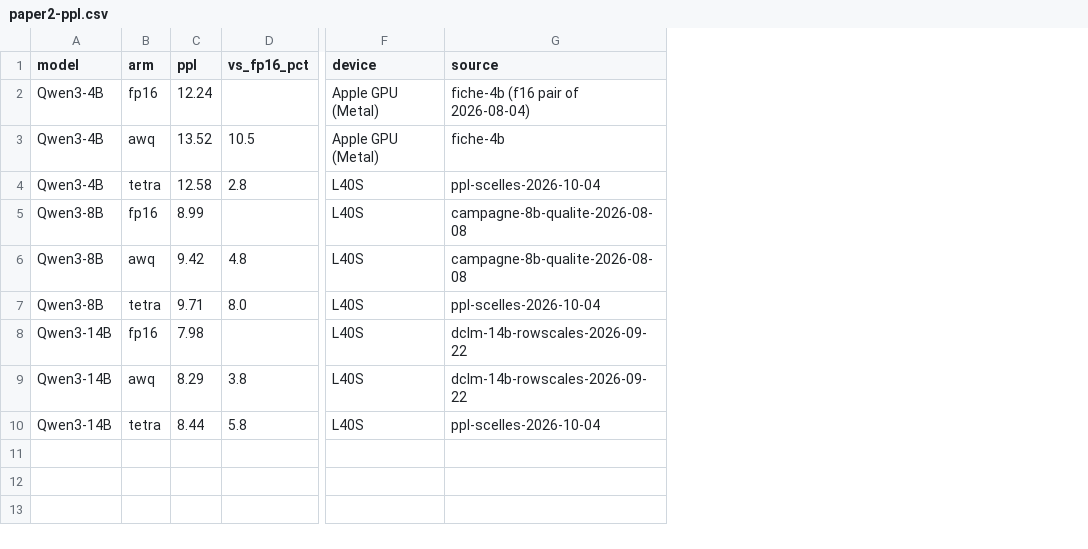
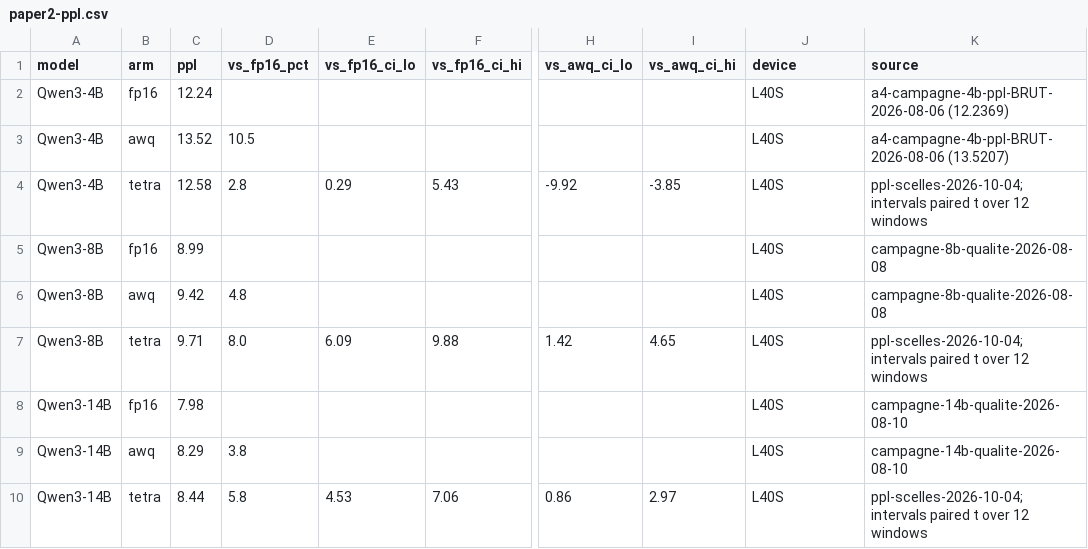
Before and after one commit to pjmalandrino/llvq, a CSV file: docs/data/paper2-ppl.csv, drawn as a sheet; only a part is shown, gaps mark what is left out; addresses are those after the commit; the diff names each change by its address in the sheet, - before the commit and + after, or states it on an @@ line.

```diff
--- a/docs/data/paper2-ppl.csv
+++ b/docs/data/paper2-ppl.csv
+column E (vs_fp16_ci_lo), rows 4-10: 0.29 |  |  | 6.09 |  |  | 4.53
+column F (vs_fp16_ci_hi), rows 4-10: 5.43 |  |  | 9.88 |  |  | 7.06
+column H (vs_awq_ci_lo), rows 4-10: -9.92 |  |  | 1.42 |  |  | 0.86
+column I (vs_awq_ci_hi), rows 4-10: -3.85 |  |  | 4.65 |  |  | 2.97
-J2:J3 (device): Apple GPU (Metal)
+J2:J3 (device): L40S
-K2 (source): fiche-4b (f16 pair of 2026-08-04)
+K2 (source): a4-campagne-4b-ppl-BRUT-2026-08-06 (12.2369)
-K3 (source): fiche-4b
+K3 (source): a4-campagne-4b-ppl-BRUT-2026-08-06 (13.5207)
-K4 (source): ppl-scelles-2026-10-04
+K4 (source): ppl-scelles-2026-10-04; intervals paired t over 12 windows
-K7 (source): ppl-scelles-2026-10-04
+K7 (source): ppl-scelles-2026-10-04; intervals paired t over 12 windows
-K8:K9 (source): dclm-14b-rowscales-2026-09-22
+K8:K9 (source): campagne-14b-qualite-2026-08-10
-K10 (source): ppl-scelles-2026-10-04
+K10 (source): ppl-scelles-2026-10-04; intervals paired t over 12 windows
```
Also changed, not shown: 16 other files.
